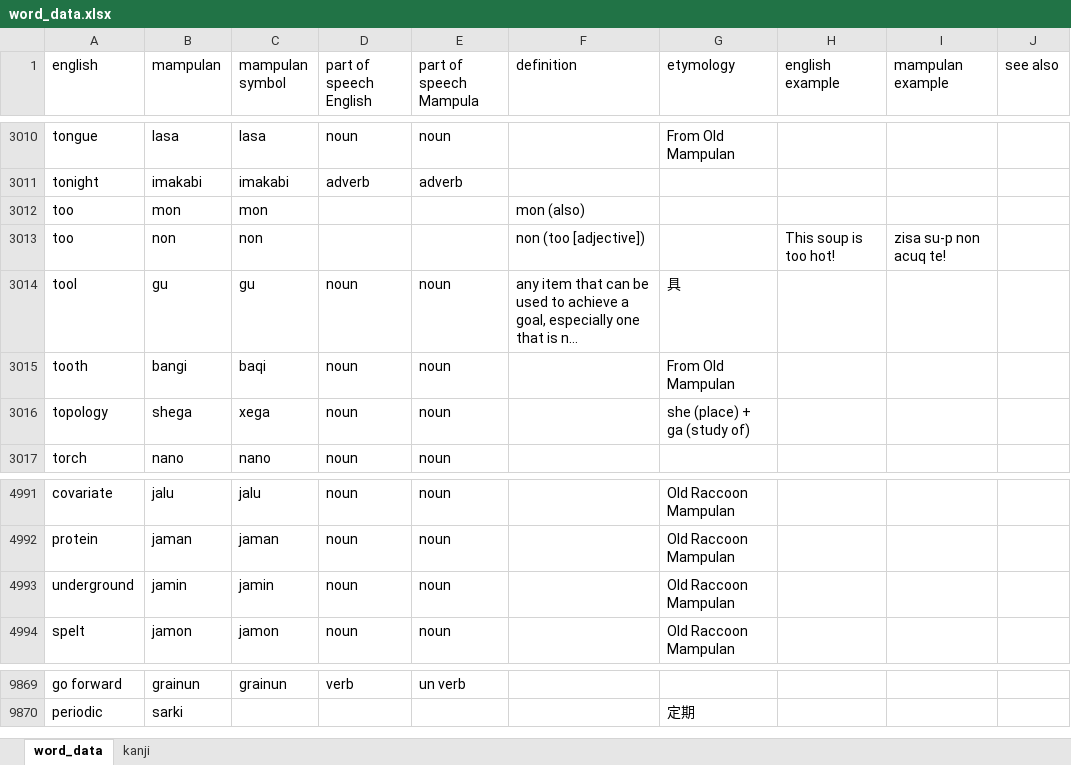
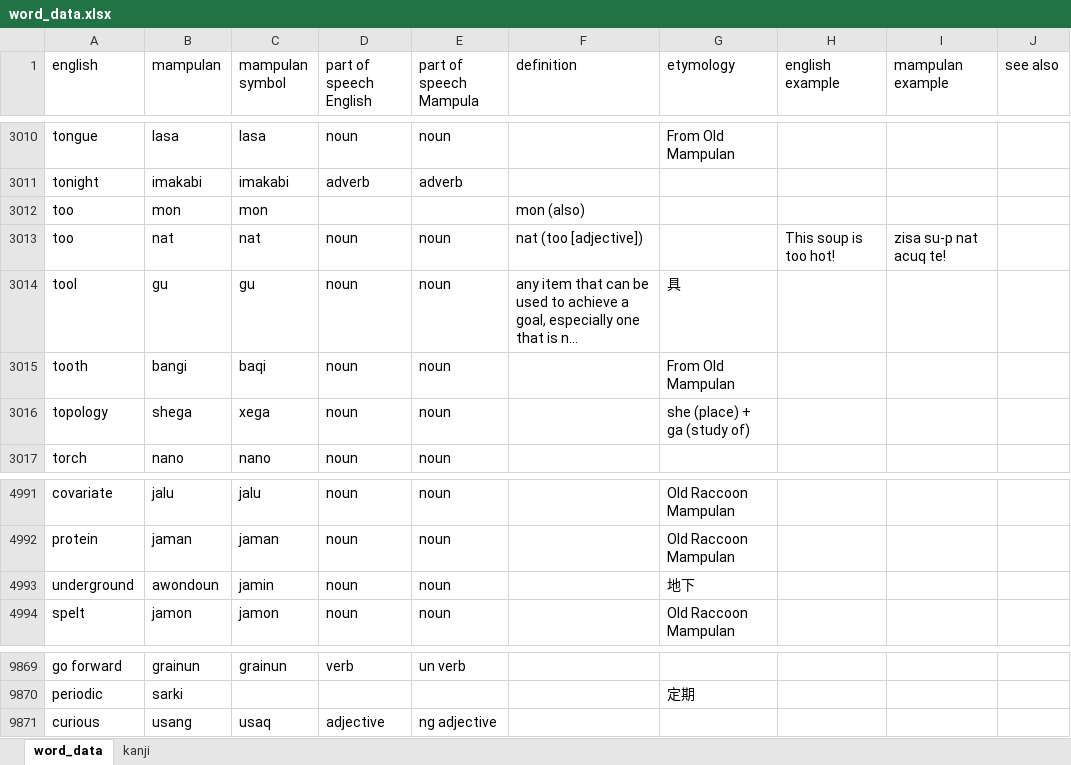
Before and after one commit to AlexAndPedro/alexandpedro.github.io, an Excel workbook: data/word_data.xlsx, sheet word_data, drawn as a sheet; only a part is shown, gaps mark what is left out; long unchanged cells end in …; values as stored, in another font and other column widths than the file's, no borders; conditional formats not drawn; removed rows and columns are numbered as before the commit, all else as after; the diff names each change by its address in the sheet, - before the commit and + after, or states it on an @@ line.

Commit message:
Word Update 2.2.4

```diff
--- a/data/word_data.xlsx (sheet word_data)
+++ b/data/word_data.xlsx (sheet word_data)
-row 3013: too | non | non |  |  | non (too [adjective]) |  | This soup is too hot! | zisa su-p non acuq te!
+row 3013: too | nat | nat | noun | noun | nat (too [adjective]) |  | This soup is too hot! | zisa su-p nat acuq te!
-B4993 (mampulan): jamin
+B4993 (mampulan): awondoun
-G4993 (etymology): Old Raccoon Mampulan
+G4993 (etymology): 地下
+row 9871: curious | usang | usaq | adjective | ng adjective
```
Also changed, not shown: 2 other files.
